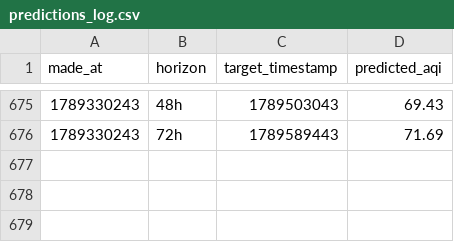
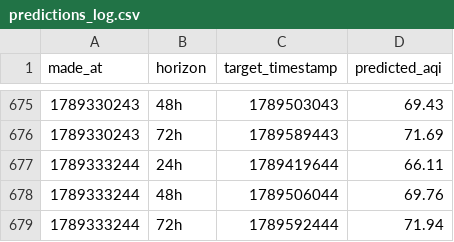
Before and after one commit to Saadjunaid0317/aqi-predictor, a CSV file: predictions_log.csv, drawn as a sheet; only a part is shown, gaps mark what is left out.

```diff
--- a/predictions_log.csv
+++ b/predictions_log.csv
@@ -676 +676,4 @@ made_at,horizon,target_timestamp,predicted_aqi
 1789330243,72h,1789589443,71.69
+1789333244,24h,1789419644,66.11
+1789333244,48h,1789506044,69.76
+1789333244,72h,1789592444,71.94
```
Also changed, not shown: recent_history.csv.
